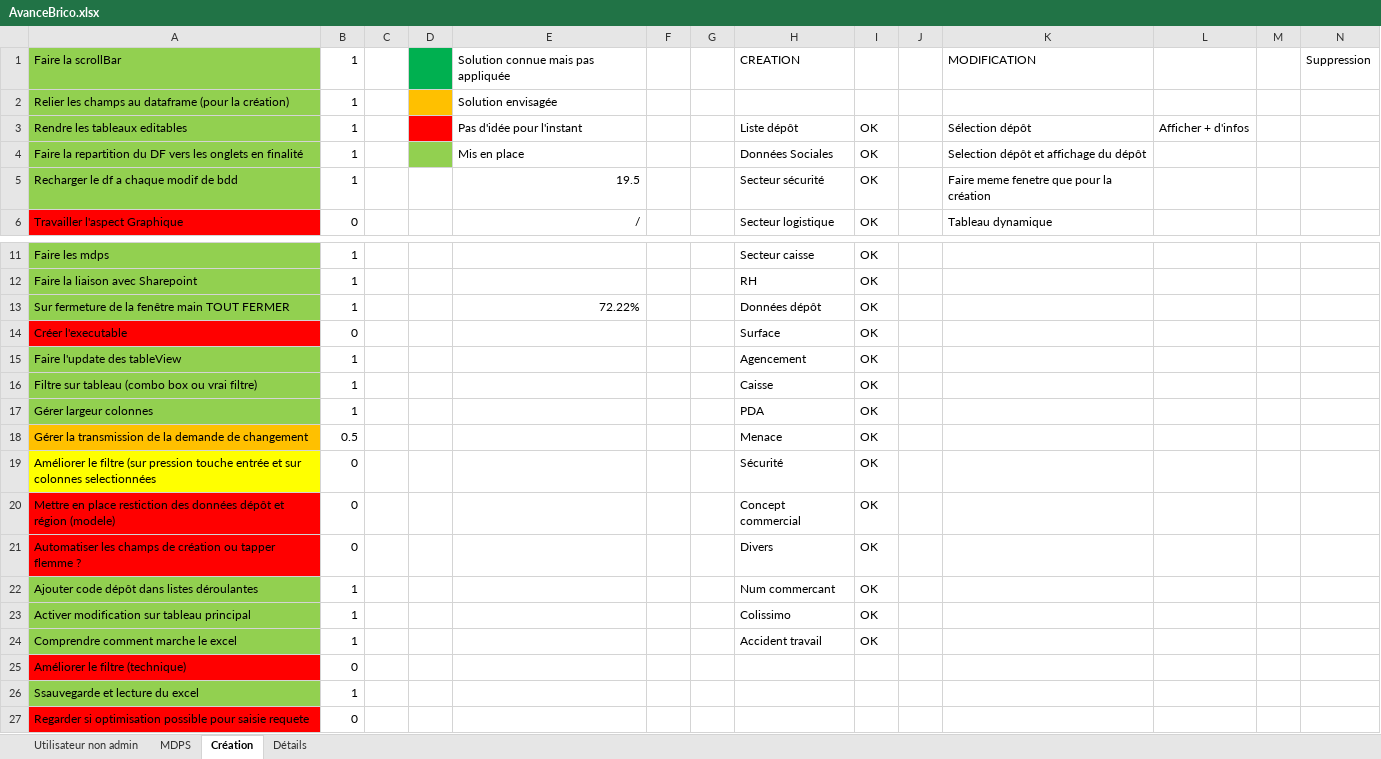
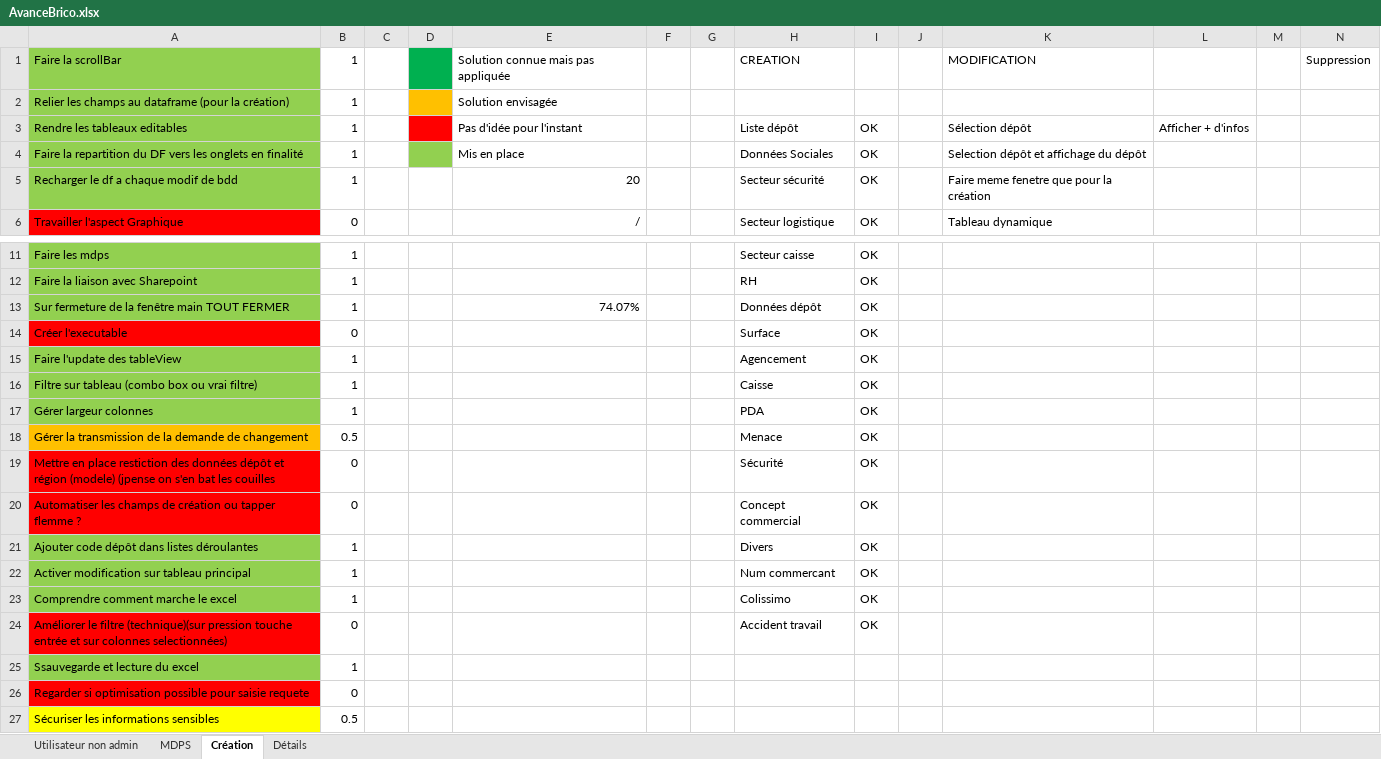
Before and after one commit to Anguillemol/BDepBDD, an Excel workbook: AvanceBrico.xlsx, sheet Création, drawn as a sheet; only a part is shown, gaps mark what is left out; values as stored, in another font and other column widths than the file's, no borders; conditional formats not drawn; removed rows and columns are numbered as before the commit, all else as after; the diff names each change by its address in the sheet, - before the commit and + after, or states it on an @@ line.

```diff
--- a/AvanceBrico.xlsx (sheet Création)
+++ b/AvanceBrico.xlsx (sheet Création)
-E5: 19.5
+E5: 20
-E13: 72.22%
+E13: 74.07%
-A19: Améliorer le filtre (sur pression touche entrée et sur colonnes selectionnées
+A19: Mettre en place restiction des données dépôt et région (modele) (jpense on s'en bat les couilles
-A19 fill: #FFFF00
+A19 fill: #FF0000
-row 20: Mettre en place restiction des données dépôt et région (modele) | 0 |  |  |  |  |  | Concept commercial | OK
-H20: Divers
+H20: Concept commercial
-H21: Num commercant
+H21: Divers
-H22: Colissimo
+H22: Num commercant
-H23: Accident travail
+H23: Colissimo
-row 25: Améliorer le filtre (technique) | 0
+row 24: Améliorer le filtre (technique)(sur pression touche entrée et sur colonnes selectionnées) | 0 |  |  |  |  |  | Accident travail | OK
+row 27: Sécuriser les informations sensibles | 0.5
```
Also changed, not shown: 4 other files.
